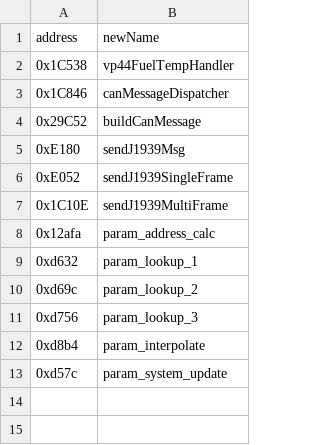
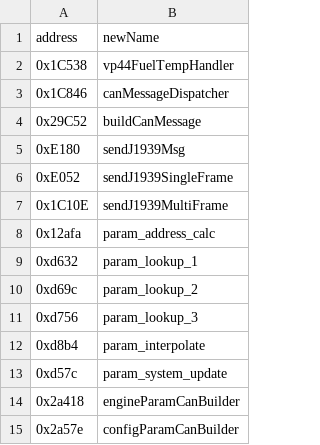
Before and after one commit to jlaustill/J90280.05.analysis, a CSV file: ghidra/J90280.05.rep/function_renames.csv, drawn as a sheet.

```diff
--- a/ghidra/J90280.05.rep/function_renames.csv
+++ b/ghidra/J90280.05.rep/function_renames.csv
@@ -13 +13,3 @@ address,newName
 0xd57c,param_system_update
+0x2a418,engineParamCanBuilder
+0x2a57e,configParamCanBuilder
```
Also changed, not shown: ghidra/J90280.05.rep/constants.csv, ghidra/J90280.05.rep/enums.csv, 17 other files.
